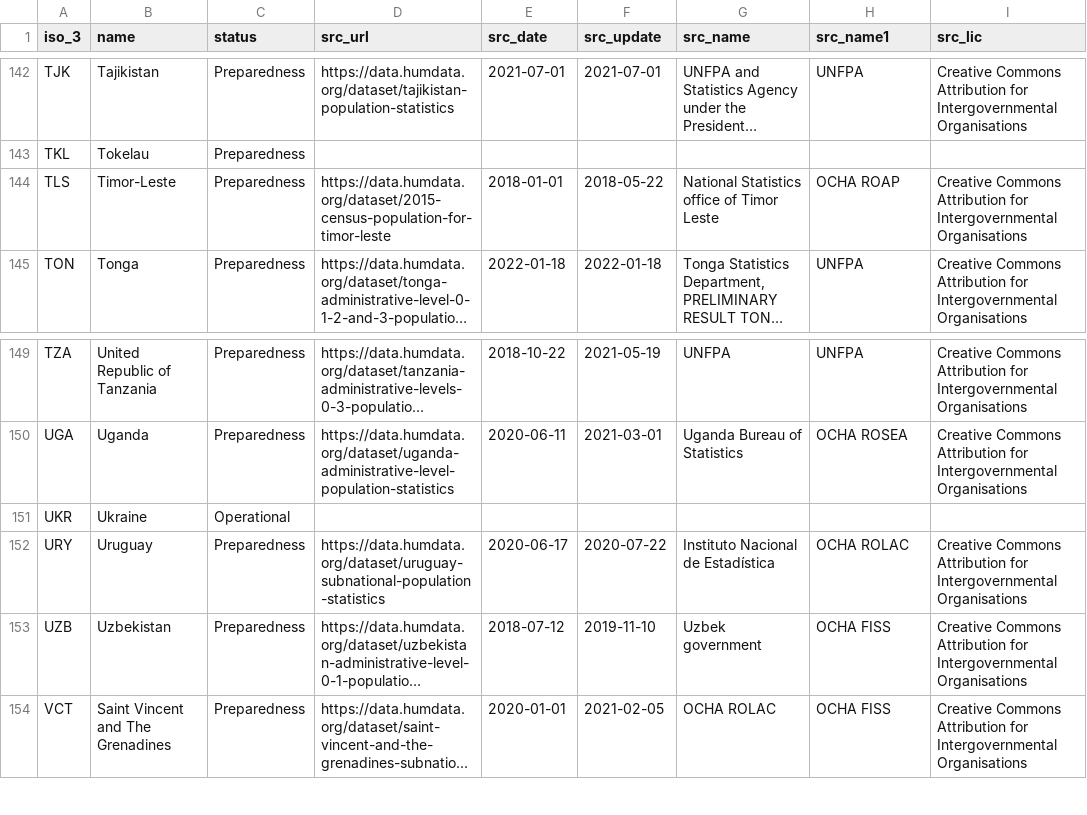
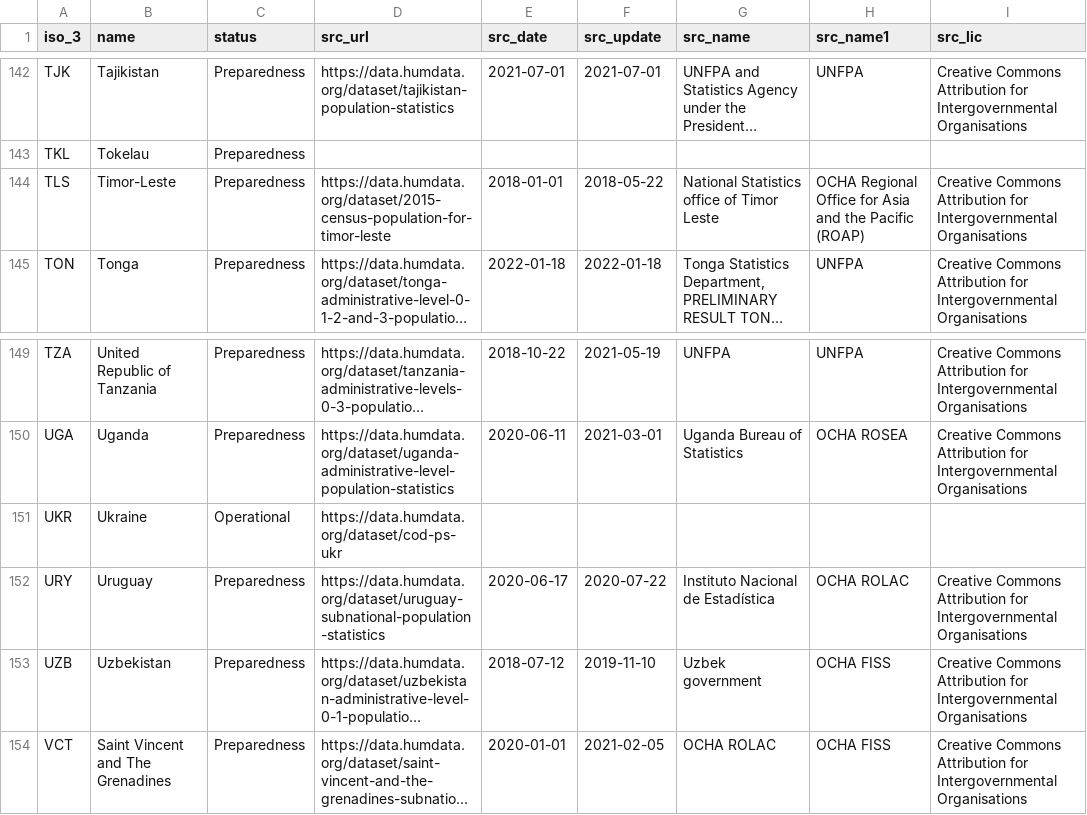
Before and after one commit to fieldmaps/population-statistics, a CSV file: inputs/cod.csv, drawn as a sheet; only a part is shown, gaps mark what is left out; long unchanged cells end in …; the diff names each change by its address in the sheet, - before the commit and + after, or states it on an @@ line.

```diff
--- a/inputs/cod.csv
+++ b/inputs/cod.csv
-H144 (src_name1): OCHA ROAP
+H144 (src_name1): OCHA Regional Office for Asia and the Pacific (ROAP)
-D151 (src_url): (empty)
+D151 (src_url): https://data.humdata.org/dataset/cod-ps-ukr
```
Also changed, not shown: inputs/cod_tmp.csv, 56 other files.
